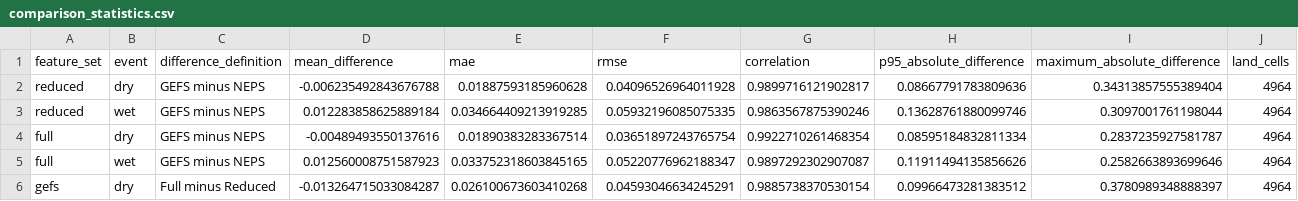
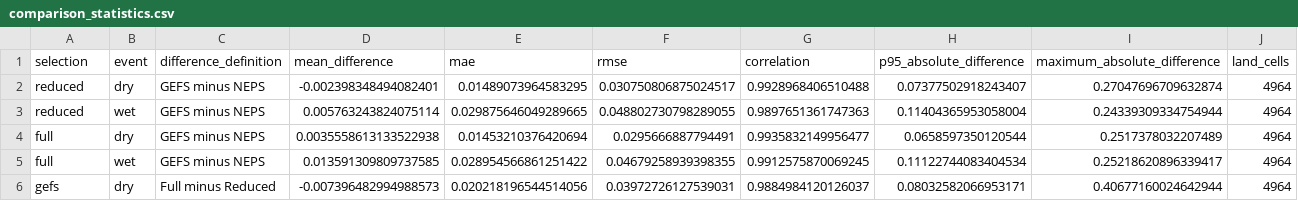
Before and after one commit to pdasiitism/DryWetCast-India-Dashboard, a CSV file: site/downloads/comparison_statistics.csv, drawn as a sheet; only a part is shown; the diff covers the shown part only.

```diff
--- a/site/downloads/comparison_statistics.csv
+++ b/site/downloads/comparison_statistics.csv
@@ -1,6 +1,6 @@
-feature_set,event,difference_definition,mean_difference,mae,rmse,correlation,p95_absolute_difference,maximum_absolute_difference,land_cells
-reduced,dry,GEFS minus NEPS,-0.006235492843676788,0.01887593185960628,0.04096526964011928,0.9899716121902817,0.08667791783809636,0.34313857555389404,4964
-reduced,wet,GEFS minus NEPS,0.012283858625889184,0.034664409213919285,0.05932196085075335,0.9863567875390246,0.13628761880099746,0.3097001761198044,4964
-full,dry,GEFS minus NEPS,-0.00489493550137616,0.01890383283367514,0.03651897243765754,0.9922710261468354,0.08595184832811334,0.2837235927581787,4964
-full,wet,GEFS minus NEPS,0.012560008751587923,0.033752318603845165,0.05220776962188347,0.9897292302907087,0.11911494135856626,0.2582663893699646,4964
-gefs,dry,Full minus Reduced,-0.013264715033084287,0.026100673603410268,0.04593046634245291,0.9885738370530154,0.09966473281383512,0.3780989348888397,4964
+selection,event,difference_definition,mean_difference,mae,rmse,correlation,p95_absolute_difference,maximum_absolute_difference,land_cells
+reduced,dry,GEFS minus NEPS,-0.002398348494082401,0.01489073964583295,0.030750806875024517,0.9928968406510488,0.07377502918243407,0.27047696709632874,4964
+reduced,wet,GEFS minus NEPS,0.005763243824075114,0.029875646049289665,0.048802730798289055,0.9897651361747363,0.11404365953058004,0.24339309334754944,4964
+full,dry,GEFS minus NEPS,0.0035558613133522938,0.01453210376420694,0.0295666887794491,0.9935832149956477,0.0658597350120544,0.2517378032207489,4964
+full,wet,GEFS minus NEPS,0.013591309809737585,0.028954566861251422,0.04679258939398355,0.9912575870069245,0.11122744083404534,0.25218620896339417,4964
+gefs,dry,Full minus Reduced,-0.007396482994988573,0.020218196544514056,0.03972726127539031,0.9884984120126037,0.08032582066953171,0.40677160024642944,4964
```
Also changed, not shown: 2 added rows, 2 removed rows and 6 edited cells elsewhere in this file, 20 other files.
